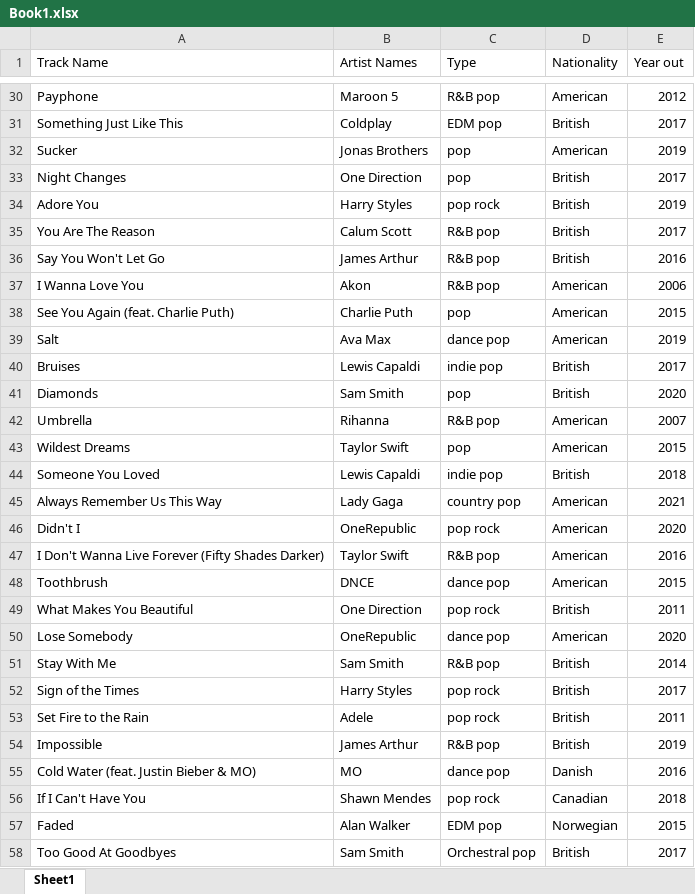
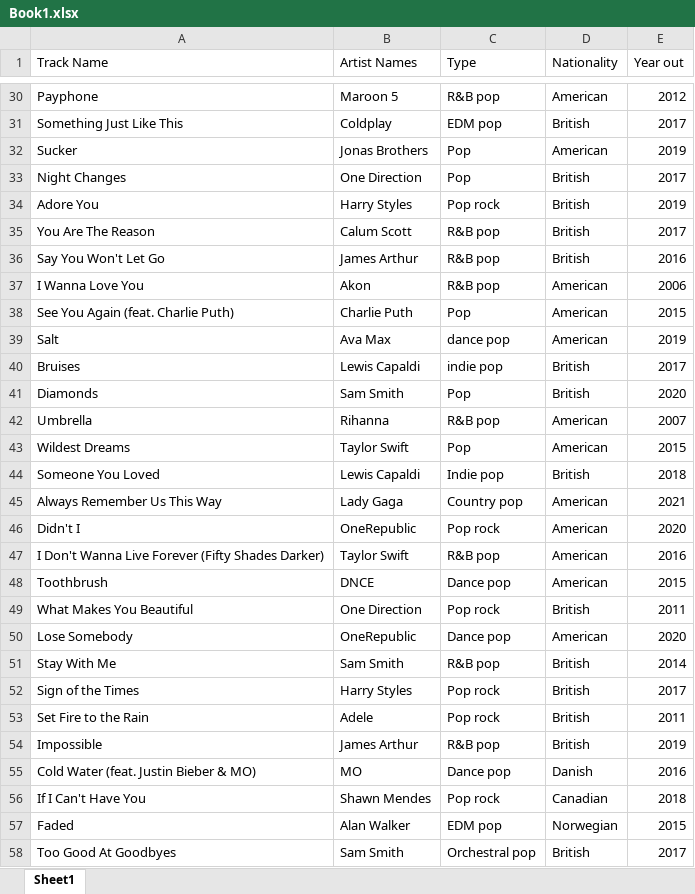
Before and after one commit to OwenKujo/PythonD1, an Excel workbook: Book1.xlsx, sheet Sheet1, drawn as a sheet; only a part is shown, gaps mark what is left out; values as stored, in another font and other column widths than the file's, no borders; the diff covers the shown part only; the diff names each change by its address in the sheet, - before the commit and + after, or states it on an @@ line.

```diff
--- a/Book1.xlsx (sheet Sheet1)
+++ b/Book1.xlsx (sheet Sheet1)
-C32:C33 (Type): pop
+C32:C33 (Type): Pop
-C34 (Type): pop rock
+C34 (Type): Pop rock
-C38 (Type): pop
+C38 (Type): Pop
-C41 (Type): pop
+C41 (Type): Pop
-C43 (Type): pop
+C43 (Type): Pop
-C44 (Type): indie pop
+C44 (Type): Indie pop
-C45 (Type): country pop
+C45 (Type): Country pop
-C46 (Type): pop rock
+C46 (Type): Pop rock
-C48 (Type): dance pop
+C48 (Type): Dance pop
-C49 (Type): pop rock
+C49 (Type): Pop rock
-C50 (Type): dance pop
+C50 (Type): Dance pop
-C52:C53 (Type): pop rock
+C52:C53 (Type): Pop rock
-C55 (Type): dance pop
+C55 (Type): Dance pop
-C56 (Type): pop rock
+C56 (Type): Pop rock
```
Also changed, not shown: 13 edited cells elsewhere in this sheet, 2 other files.
